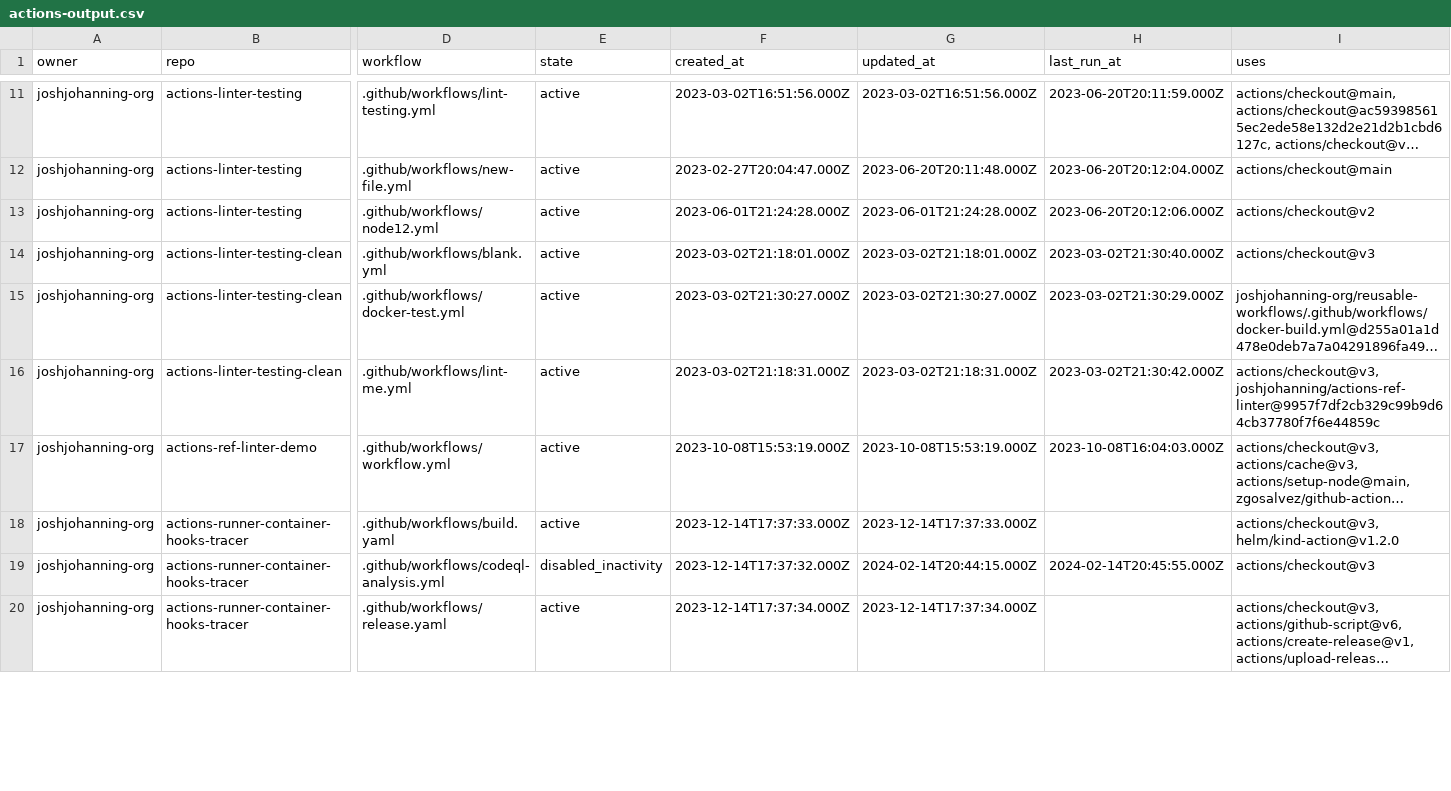
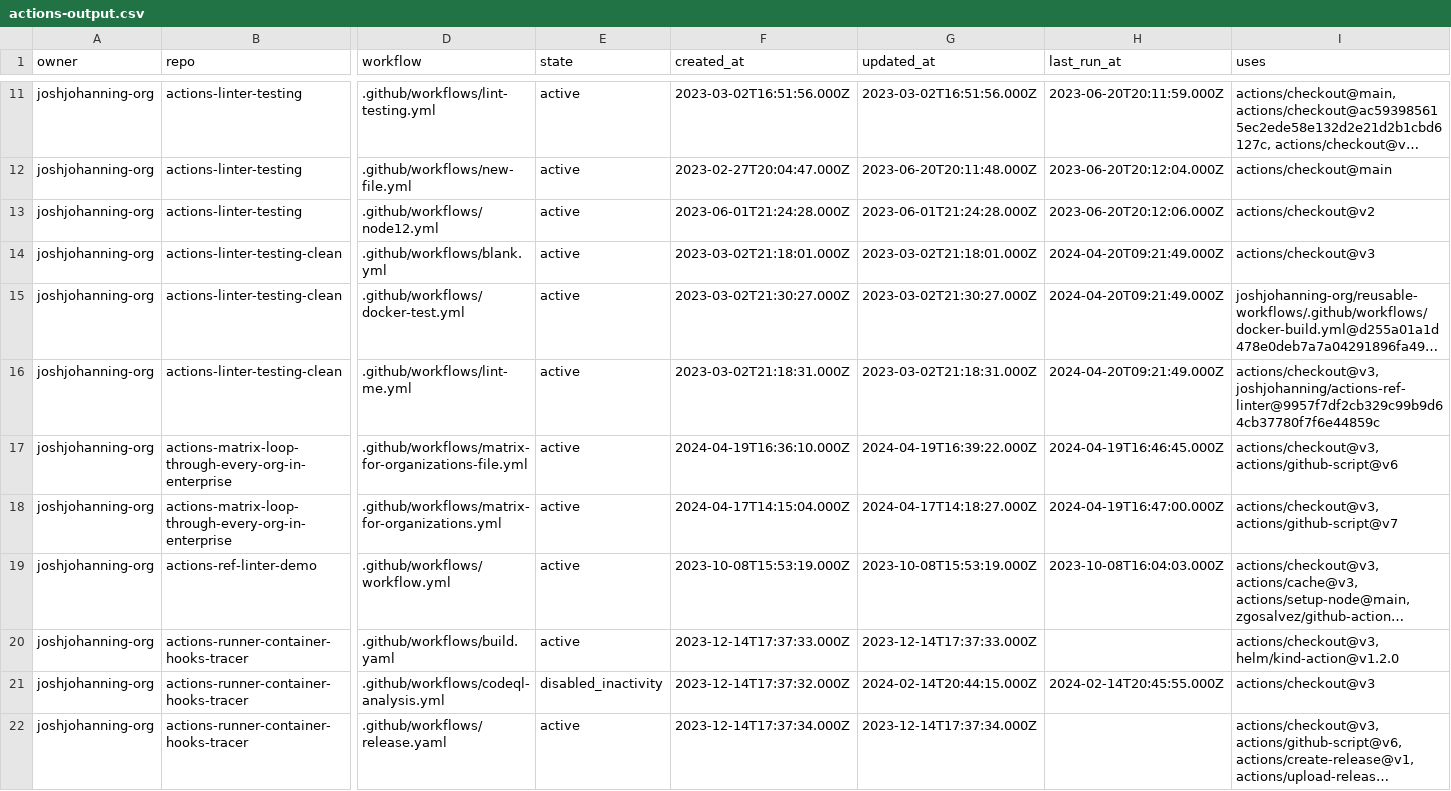
Before and after one commit to joshjohanning-org/export-actions-usage-report, a CSV file: actions-output.csv, drawn as a sheet; only a part is shown, gaps mark what is left out; long unchanged cells end in …; rows hold the shown columns only; the diff covers the shown part only; the diff names each change by its address in the sheet, - before the commit and + after, or states it on an @@ line.

```diff
--- a/actions-output.csv
+++ b/actions-output.csv
-H14 (last_run_at): 2023-03-02T21:30:40.000Z
+H14 (last_run_at): 2024-04-20T09:21:49.000Z
-H15 (last_run_at): 2023-03-02T21:30:29.000Z
+H15 (last_run_at): 2024-04-20T09:21:49.000Z
-H16 (last_run_at): 2023-03-02T21:30:42.000Z
+H16 (last_run_at): 2024-04-20T09:21:49.000Z
+row 17: joshjohanning-org | actions-matrix-loop-through-every-org-in-enterprise | .github/workflows/matrix-for-organizations-file.yml | active | 2024-04-19T16:36:10.000Z | 2024-04-19T16:39:22.000Z | 2024-04-19T16:46:45.000Z | actions/checkout@v3, actions/github-script@v6
+row 18: joshjohanning-org | actions-matrix-loop-through-every-org-in-enterprise | .github/workflows/matrix-for-organizations.yml | active | 2024-04-17T14:15:04.000Z | 2024-04-17T14:18:27.000Z | 2024-04-19T16:47:00.000Z | actions/checkout@v3, actions/github-script@v7
```
Also changed, not shown: 9 added rows and 33 edited cells elsewhere in this file, 2 other files.
